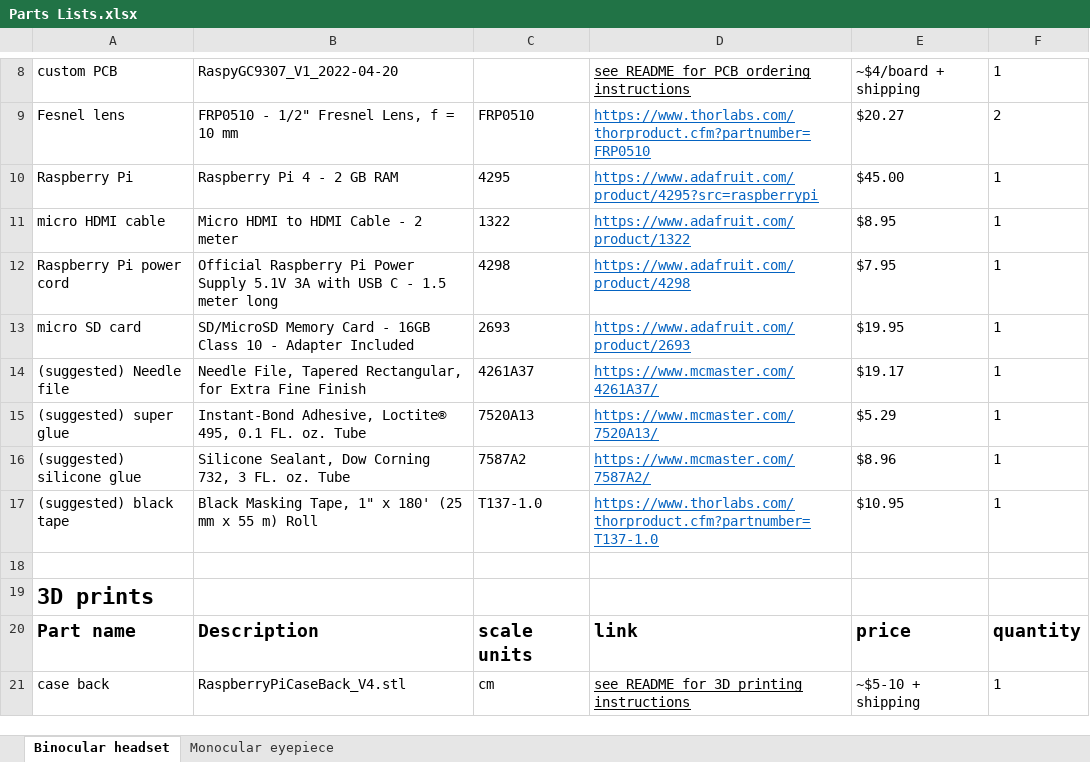
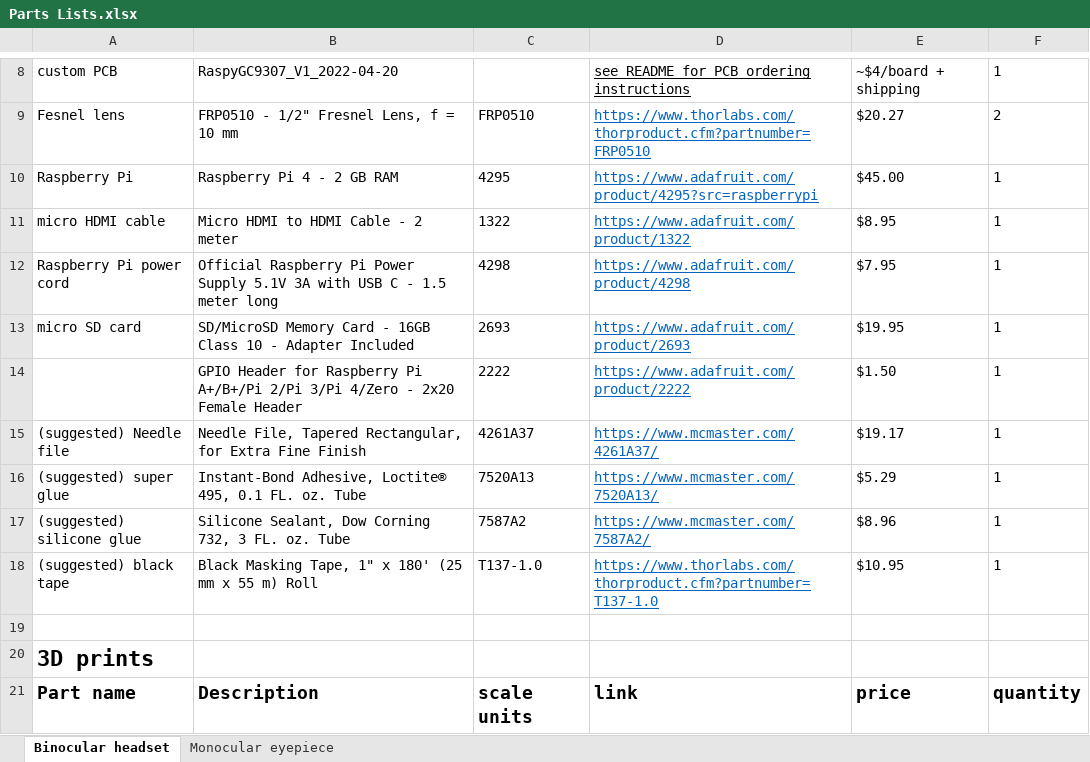
Before and after one commit to sn-lab/MouseGoggles, an Excel workbook: Hardware/Parts Lists.xlsx, sheet Binocular headset, drawn as a sheet; only a part is shown, gaps mark what is left out; the shorter side is filled out with more unchanged rows; values as stored, in another font and other column widths than the file's, no borders; the diff names each change by its address in the sheet, - before the commit and + after, or states it on an @@ line.

Commit message:
Fixed innacuracy in gdshader; Added Pi header to parts list

```diff
--- a/Hardware/Parts Lists.xlsx (sheet Binocular headset)
+++ b/Hardware/Parts Lists.xlsx (sheet Binocular headset)
+row 14:  | GPIO Header for Raspberry Pi A+/B+/Pi 2/Pi 3/Pi 4/Zero - 2x20 Female Header | 2222 | https://www.adafruit.com/product/2222 | $1.50 | 1
```
Also changed, not shown: 5 other files.
